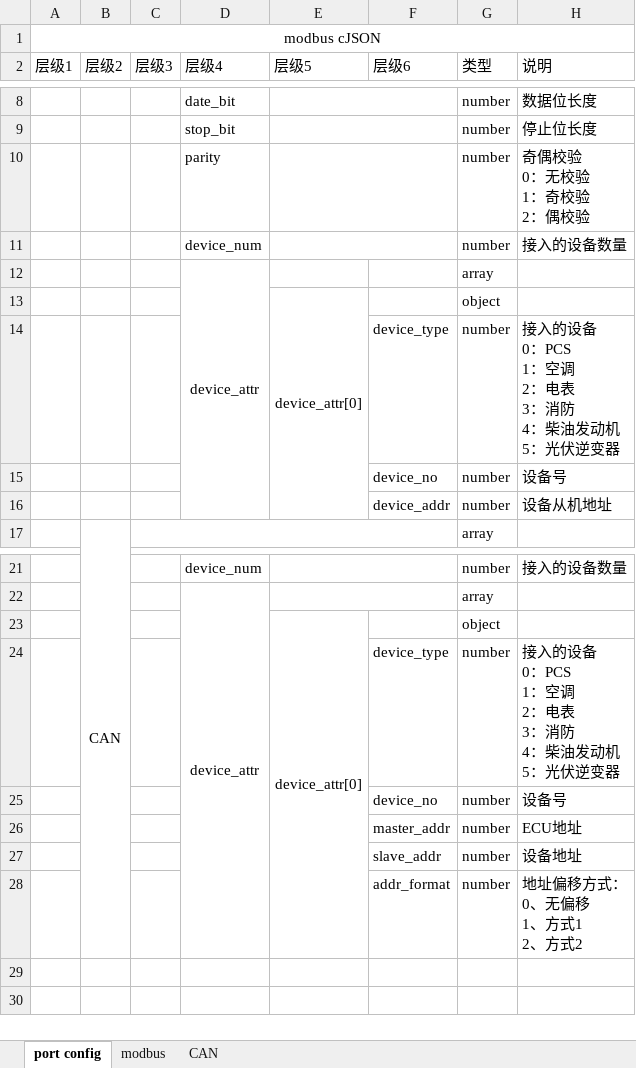
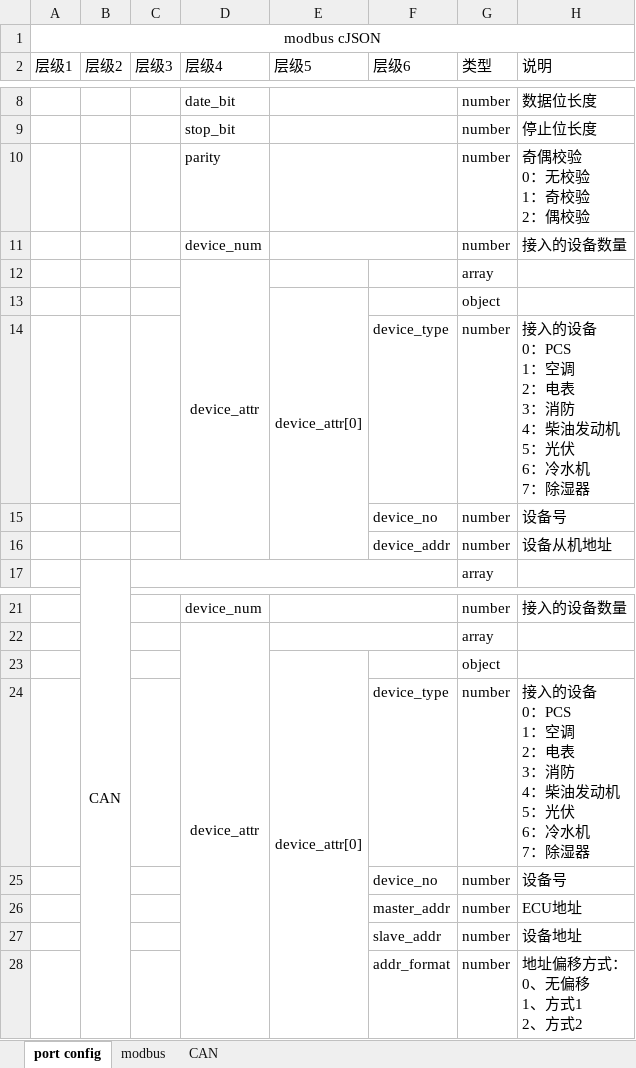
Before and after one commit to LukKaHong/BCU_debug, an Excel workbook: User/Protocol/点表转换V1.5.xlsx, sheet port config, drawn as a sheet; only a part is shown, gaps mark what is left out; values as stored, in another font and other column widths than the file's, no borders; ↵ is a line break in a cell; the diff names each change by its address in the sheet, - before the commit and + after, or states it on an @@ line.

```diff
--- a/User/Protocol/点表转换V1.5.xlsx (sheet port config)
+++ b/User/Protocol/点表转换V1.5.xlsx (sheet port config)
-H14 (说明): …5：光伏逆变器
+H14 (说明): …5：光伏 ↵ 6：冷水机 ↵ 7：除湿器
-H24 (说明): …5：光伏逆变器
+H24 (说明): …5：光伏 ↵ 6：冷水机 ↵ 7：除湿器
```
Also changed, not shown: sheet CAN, sheet modbus, 10 other files.
